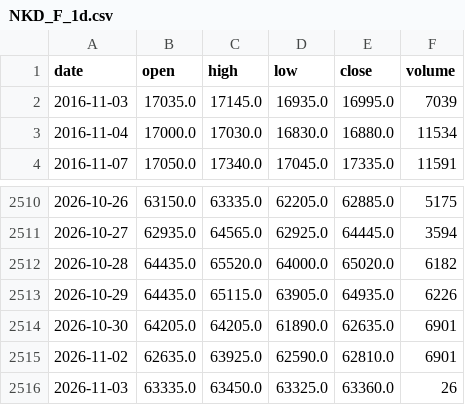
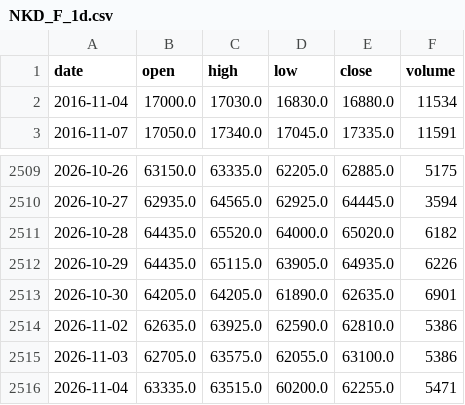
Before and after one commit to pjaco2842-lgtm/Free-ai, a CSV file: trading/data/NKD_F_1d.csv, drawn as a sheet; only a part is shown, gaps mark what is left out.

```diff
--- a/trading/data/NKD_F_1d.csv
+++ b/trading/data/NKD_F_1d.csv
@@ -1,3 +1,2 @@
 date,open,high,low,close,volume
-2016-11-03,17035.0,17145.0,16935.0,16995.0,7039
 2016-11-04,17000.0,17030.0,16830.0,16880.0,11534
@@ -2514,3 +2513,4 @@ date,open,high,low,close,volume
 2026-10-30,64205.0,64205.0,61890.0,62635.0,6901
-2026-11-02,62635.0,63925.0,62590.0,62810.0,6901
-2026-11-03,63335.0,63450.0,63325.0,63360.0,26
+2026-11-02,62635.0,63925.0,62590.0,62810.0,5386
+2026-11-03,62705.0,63575.0,62055.0,63100.0,5386
+2026-11-04,63335.0,63515.0,60200.0,62255.0,5471
```
Also changed, not shown: trading/data/CL_F_1d.csv, trading/data/ES_F_1d.csv, 17 other files.
